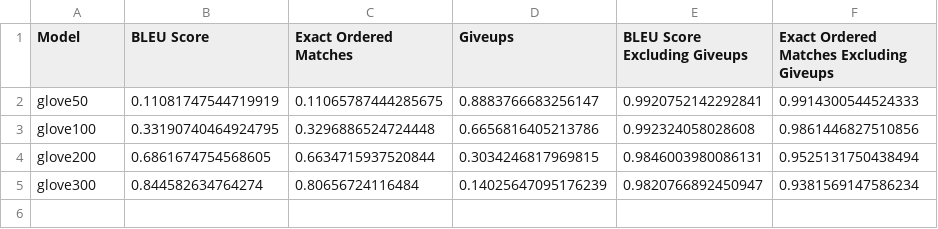
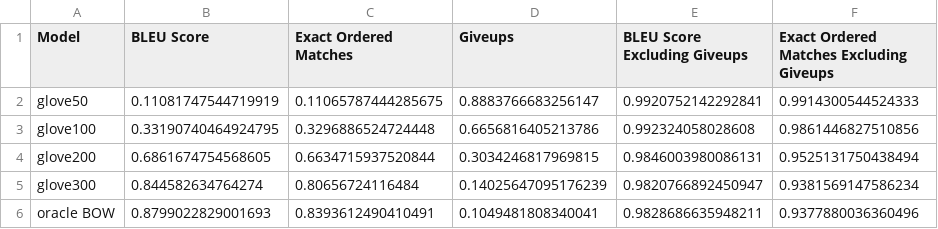
Before and after one commit to oxinabox/phd, a CSV file: documents_prepared/Journal Papers/SumResynthesis/data/ordering_scores.csv, drawn as a sheet; the diff names each change by its address in the sheet, - before the commit and + after, or states it on an @@ line.

Commit message:
=added ordering of oracle results

```diff
--- a/documents_prepared/Journal Papers/SumResynthesis/data/ordering_scores.csv
+++ b/documents_prepared/Journal Papers/SumResynthesis/data/ordering_scores.csv
+row 6: oracle BOW | 0.8799022829001693 | 0.8393612490410491 | 0.1049481808340041 | 0.9828686635948211 | 0.9377880036360496
```
Also changed, not shown: 1 other file.
